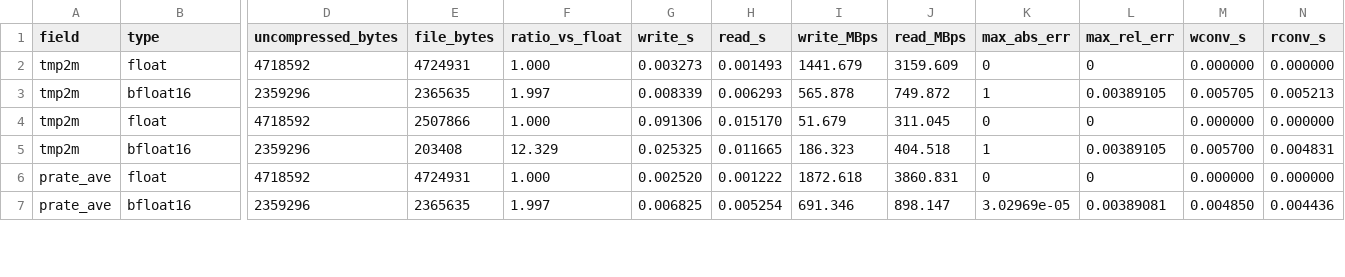
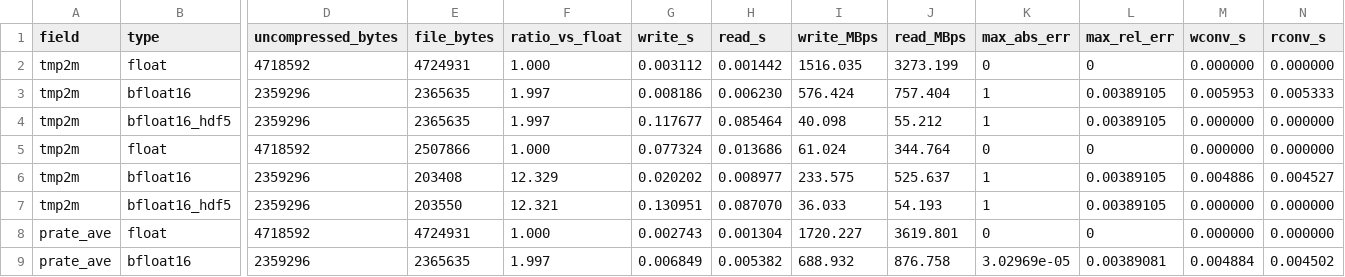
Before and after one commit to Intelligent-Data-Design-Inc/NEP, a CSV file: examples/nextcdf4/reference_results.csv, drawn as a sheet; only a part is shown, gaps mark what is left out; addresses are those after the commit; rows hold the shown columns only; the diff covers the shown part only; the diff names each change by its address in the sheet, - before the commit and + after, or states it on an @@ line.

Commit message:
bfloat16 work

```diff
--- a/examples/nextcdf4/reference_results.csv
+++ b/examples/nextcdf4/reference_results.csv
-G2 (write_s): 0.003273
+G2 (write_s): 0.003112
-H2 (read_s): 0.001493
+H2 (read_s): 0.001442
-I2 (write_MBps): 1441.679
+I2 (write_MBps): 1516.035
-J2 (read_MBps): 3159.609
+J2 (read_MBps): 3273.199
-G3 (write_s): 0.008339
+G3 (write_s): 0.008186
-H3 (read_s): 0.006293
+H3 (read_s): 0.006230
-I3 (write_MBps): 565.878
+I3 (write_MBps): 576.424
-J3 (read_MBps): 749.872
+J3 (read_MBps): 757.404
-M3 (wconv_s): 0.005705
+M3 (wconv_s): 0.005953
-N3 (rconv_s): 0.005213
+N3 (rconv_s): 0.005333
+row 4: tmp2m | bfloat16_hdf5 | 2359296 | 2365635 | 1.997 | 0.117677 | 0.085464 | 40.098 | 55.212 | 1 | 0.00389105 | 0.000000 | 0.000000
-G5 (write_s): 0.091306
+G5 (write_s): 0.077324
-H5 (read_s): 0.015170
+H5 (read_s): 0.013686
-I5 (write_MBps): 51.679
+I5 (write_MBps): 61.024
-J5 (read_MBps): 311.045
+J5 (read_MBps): 344.764
-G6 (write_s): 0.025325
+G6 (write_s): 0.020202
-H6 (read_s): 0.011665
+H6 (read_s): 0.008977
-I6 (write_MBps): 186.323
+I6 (write_MBps): 233.575
-J6 (read_MBps): 404.518
+J6 (read_MBps): 525.637
-M6 (wconv_s): 0.005700
+M6 (wconv_s): 0.004886
-N6 (rconv_s): 0.004831
+N6 (rconv_s): 0.004527
+row 7: tmp2m | bfloat16_hdf5 | 2359296 | 203550 | 12.321 | 0.130951 | 0.087070 | 36.033 | 54.193 | 1 | 0.00389105 | 0.000000 | 0.000000
-G8 (write_s): 0.002520
+G8 (write_s): 0.002743
-H8 (read_s): 0.001222
+H8 (read_s): 0.001304
-I8 (write_MBps): 1872.618
+I8 (write_MBps): 1720.227
-J8 (read_MBps): 3860.831
+J8 (read_MBps): 3619.801
-G9 (write_s): 0.006825
+G9 (write_s): 0.006849
-H9 (read_s): 0.005254
+H9 (read_s): 0.005382
-I9 (write_MBps): 691.346
+I9 (write_MBps): 688.932
-J9 (read_MBps): 898.147
+J9 (read_MBps): 876.758
-M9 (wconv_s): 0.004850
+M9 (wconv_s): 0.004884
-N9 (rconv_s): 0.004436
+N9 (rconv_s): 0.004502
```
Also changed, not shown: 6 added rows and 50 edited cells elsewhere in this file, 22 other files.
